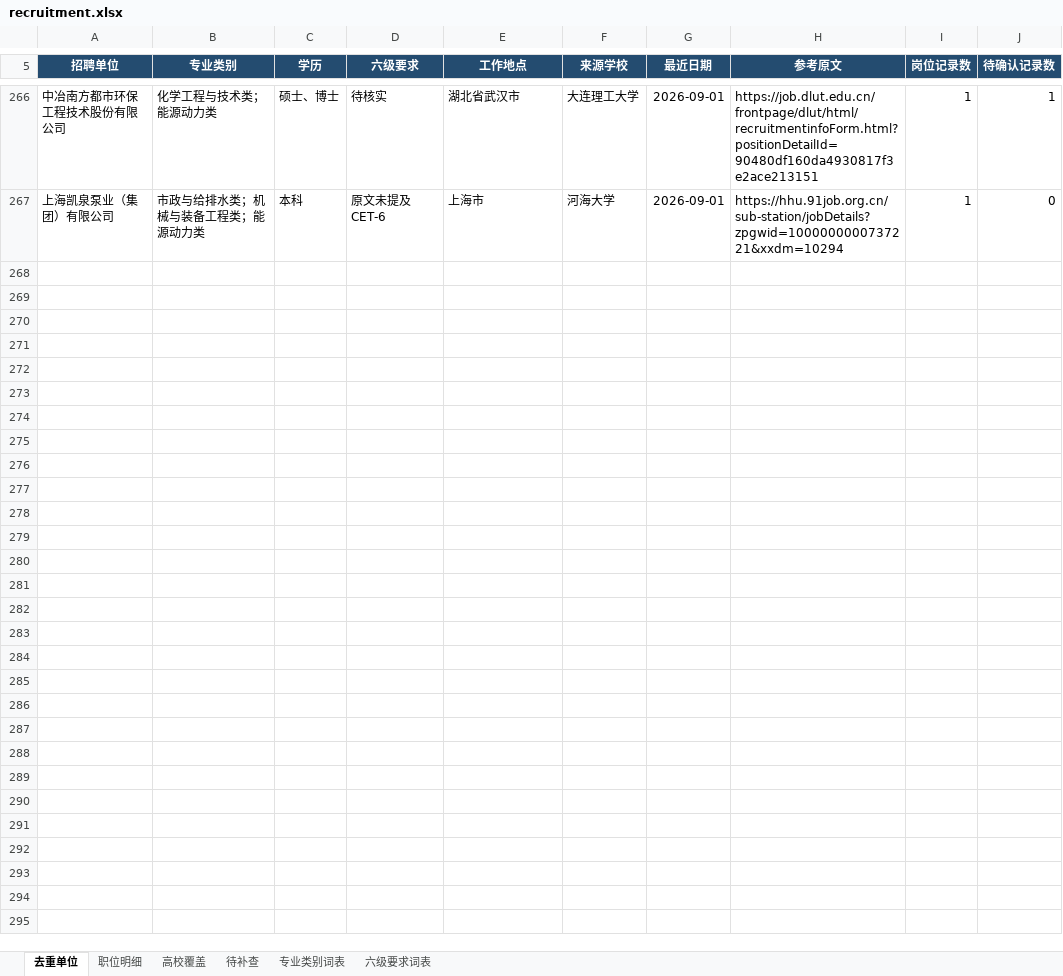
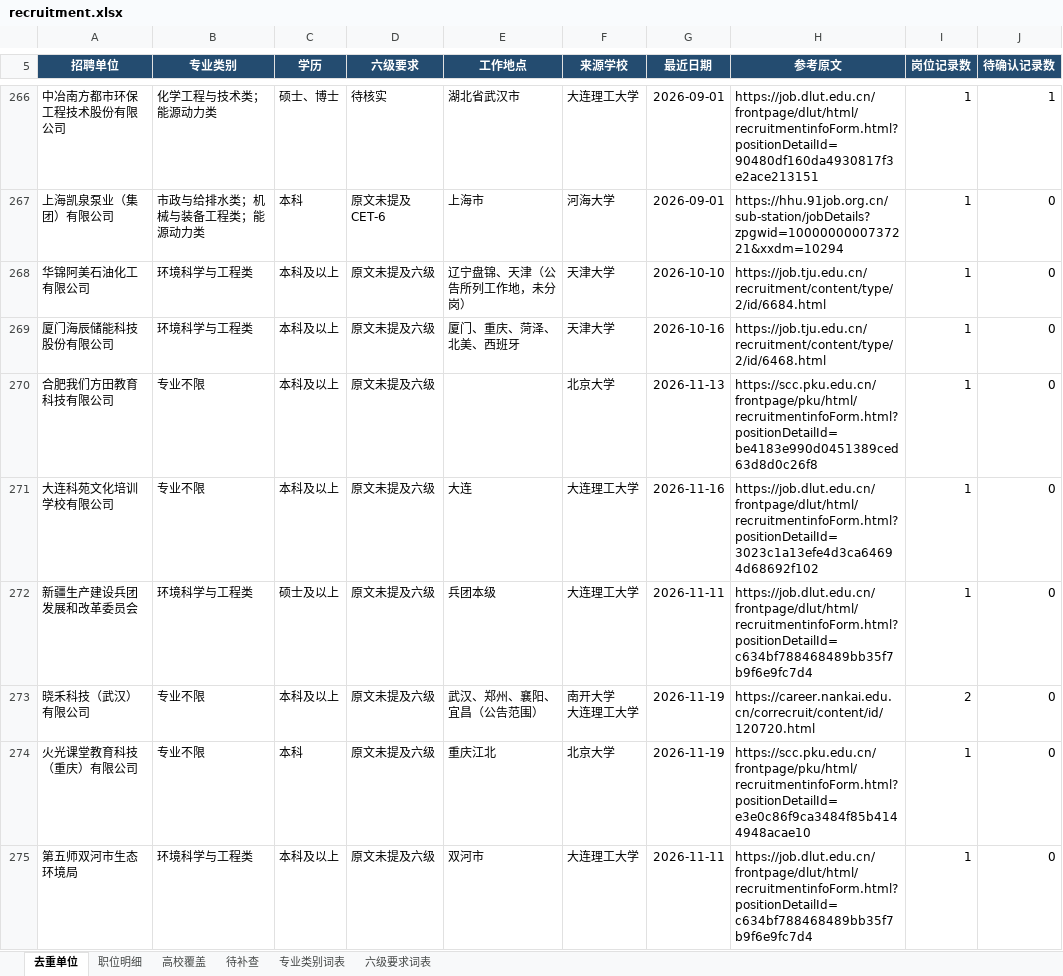
Before and after one commit to sch401/recruitment-jobs, an Excel workbook: env-jobs/recruitment.xlsx, sheet 去重单位, drawn as a sheet; only a part is shown, gaps mark what is left out; values as stored, in another font and other column widths than the file's, no borders; table styles not drawn; ↵ is a line break in a cell; the diff covers the shown part only; the diff names each change by its address in the sheet, - before the commit and + after, or states it on an @@ line.

```diff
--- a/env-jobs/recruitment.xlsx (sheet 去重单位)
+++ b/env-jobs/recruitment.xlsx (sheet 去重单位)
+row 268: 华锦阿美石油化工有限公司 | 环境科学与工程类 | 本科及以上 | 原文未提及六级 | 辽宁盘锦、天津（公告所列工作地，未分岗） | 天津大学 | 2026-10-10 | https://job.tju.edu.cn/recruitment/content/type/2/id/6684.html | 1 | 0
+row 269: 厦门海辰储能科技股份有限公司 | 环境科学与工程类 | 本科及以上 | 原文未提及六级 | 厦门、重庆、菏泽、北美、西班牙 | 天津大学 | 2026-10-16 | https://job.tju.edu.cn/recruitment/content/type/2/id/6468.html | 1 | 0
+row 270: 合肥我们方田教育科技有限公司 | 专业不限 | 本科及以上 | 原文未提及六级 |  | 北京大学 | 2026-11-13 | https://scc.pku.edu.cn/frontpage/pku/html/recruitmentinfoForm.html?positionDetailId=be4183e990d0451389ced63d8d0c26f8 | 1 | 0
+row 271: 大连科苑文化培训学校有限公司 | 专业不限 | 本科及以上 | 原文未提及六级 | 大连 | 大连理工大学 | 2026-11-16 | https://job.dlut.edu.cn/frontpage/dlut/html/recruitmentinfoForm.html?positionDetailId=3023c1a13efe4d3ca64694d68692f102 | 1 | 0
+row 272: 新疆生产建设兵团发展和改革委员会 | 环境科学与工程类 | 硕士及以上 | 原文未提及六级 | 兵团本级 | 大连理工大学 | 2026-11-11 | https://job.dlut.edu.cn/frontpage/dlut/html/recruitmentinfoForm.html?positionDetailId=c634bf788468489bb35f7b9f6e9fc7d4 | 1 | 0
+row 273: 晓禾科技（武汉）有限公司 | 专业不限 | 本科及以上 | 原文未提及六级 | 武汉、郑州、襄阳、宜昌（公告范围） | 南开大学 ↵ 大连理工大学 | 2026-11-19 | https://career.nankai.edu.cn/correcruit/content/id/120720.html | 2 | 0
+row 274: 火光课堂教育科技（重庆）有限公司 | 专业不限 | 本科 | 原文未提及六级 | 重庆江北 | 北京大学 | 2026-11-19 | https://scc.pku.edu.cn/frontpage/pku/html/recruitmentinfoForm.html?positionDetailId=e3e0c86f9ca3484f85b4144948acae10 | 1 | 0
+row 275: 第五师双河市生态环境局 | 环境科学与工程类 | 本科及以上 | 原文未提及六级 | 双河市 | 大连理工大学 | 2026-11-11 | https://job.dlut.edu.cn/frontpage/dlut/html/recruitmentinfoForm.html?positionDetailId=c634bf788468489bb35f7b9f6e9fc7d4 | 1 | 0
```
Also changed, not shown: 7 added rows and 24 edited cells elsewhere in this sheet, sheet 待补查, sheet 职位明细, sheet 高校覆盖, 3 other files.
